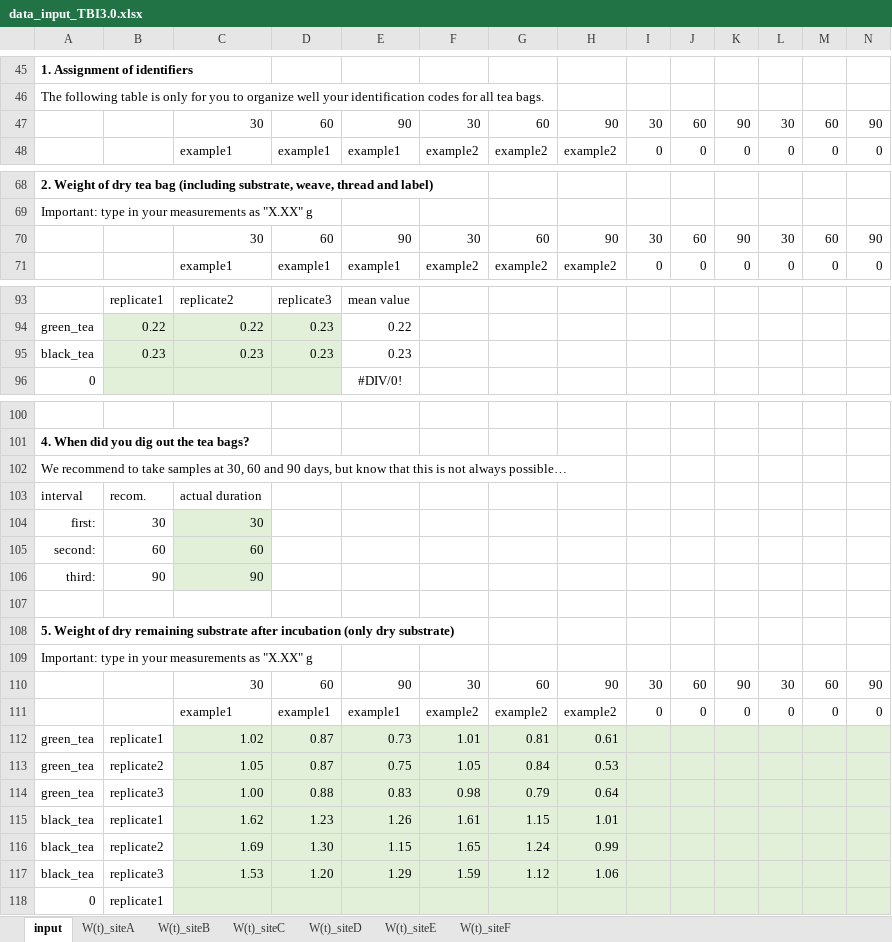
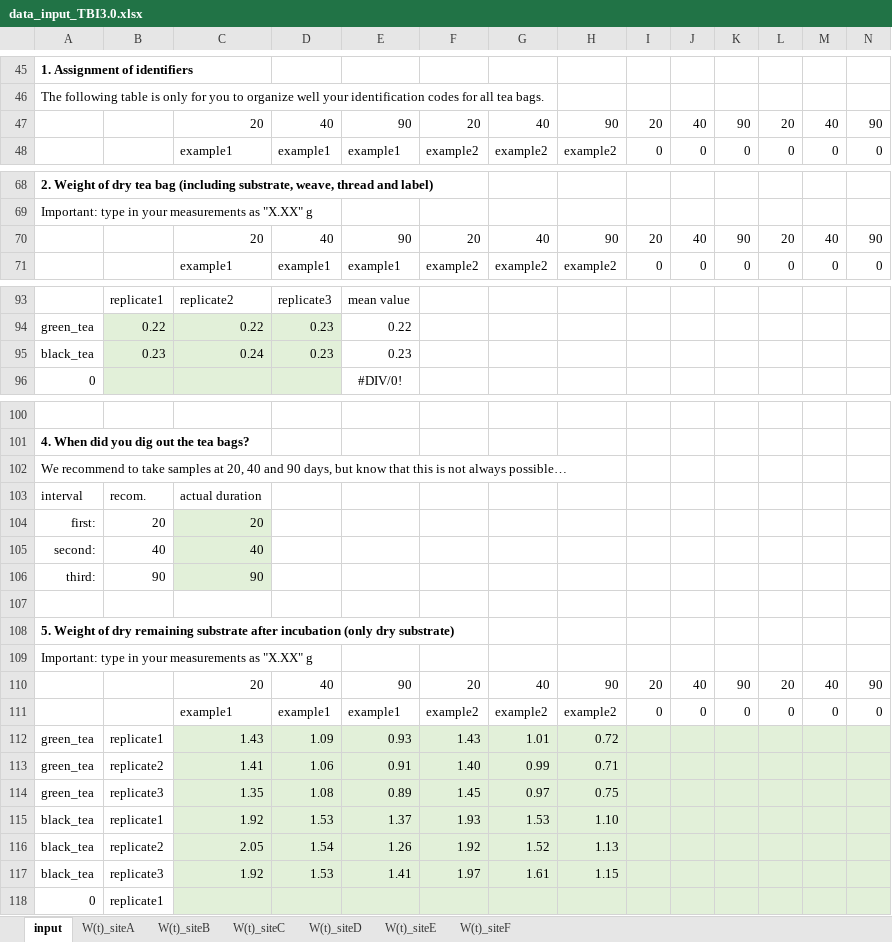
Before and after one commit to thomasmid/TBI3.0, an Excel workbook: data_input_TBI3.0.xlsx, sheet input, drawn as a sheet; only a part is shown, gaps mark what is left out; values as stored, in another font and other column widths than the file's, no borders; conditional formats not drawn; removed rows and columns are numbered as before the commit, all else as after; rows hold the shown columns only; the diff names each change by its address in the sheet, - before the commit and + after, or states it on an @@ line.

```diff
--- a/data_input_TBI3.0.xlsx (sheet input)
+++ b/data_input_TBI3.0.xlsx (sheet input)
-row 47:  |  | 30 | 60 | 90 | 30 | 60 | 90 | 30 | 60 | 90 | 30 | 60 | 90
+row 47:  |  | 20 | 40 | 90 | 20 | 40 | 90 | 20 | 40 | 90 | 20 | 40 | 90
-row 70:  |  | 30 | 60 | 90 | 30 | 60 | 90 | 30 | 60 | 90 | 30 | 60 | 90
+row 70:  |  | 20 | 40 | 90 | 20 | 40 | 90 | 20 | 40 | 90 | 20 | 40 | 90
-C95: 0.23
+C95: 0.24
-A102: …samples at 30, 60 and 90…
+A102: …samples at 20, 40 and 90…
-B104: 30
+B104: 20
-C104: 30
+C104: 20
-B105: 60
+B105: 40
-C105: 60
+C105: 40
-row 110:  |  | 30 | 60 | 90 | 30 | 60 | 90 | 30 | 60 | 90 | 30 | 60 | 90
+row 110:  |  | 20 | 40 | 90 | 20 | 40 | 90 | 20 | 40 | 90 | 20 | 40 | 90
-row 112: green_tea | replicate1 | 1.02 | 0.87 | 0.73 | 1.01 | 0.81 | 0.61
-row 113: green_tea | replicate2 | 1.05 | 0.87 | 0.75 | 1.05 | 0.84 | 0.53
-row 114: green_tea | replicate3 | 1.00 | 0.88 | 0.83 | 0.98 | 0.79 | 0.64
+row 112: green_tea | replicate1 | 1.43 | 1.09 | 0.93 | 1.43 | 1.01 | 0.72
+row 113: green_tea | replicate2 | 1.41 | 1.06 | 0.91 | 1.40 | 0.99 | 0.71
+row 114: green_tea | replicate3 | 1.35 | 1.08 | 0.89 | 1.45 | 0.97 | 0.75
+row 115: black_tea | replicate1 | 1.92 | 1.53 | 1.37 | 1.93 | 1.53 | 1.10
-B116: replicate1
+B116: replicate2
-C116: 1.62
+C116: 2.05
-D116: 1.23
+D116: 1.54
-F116: 1.61
+F116: 1.92
-G116: 1.15
+G116: 1.52
-H116: 1.01
+H116: 1.13
-row 116: black_tea | replicate2 | 1.69 | 1.30 | 1.15 | 1.65 | 1.24 | 0.99
-row 117: black_tea | replicate3 | 1.53 | 1.20 | 1.29 | 1.59 | 1.12 | 1.06
+row 117: black_tea | replicate3 | 1.92 | 1.53 | 1.41 | 1.97 | 1.61 | 1.15
```
Also changed, not shown: sheet W(t)_siteB, sheet W(t)_siteA, sheet W(t)_siteC, sheet W(t)_siteD, sheet W(t)_siteE, sheet W(t)_siteF, 2 other files.
